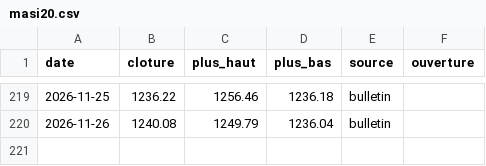
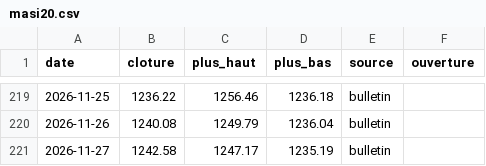
Before and after one commit to ioul10/MASI20TRACKER, a CSV file: data/masi20.csv, drawn as a sheet; only a part is shown, gaps mark what is left out.

Commit message:
Import cote 2026-11-27

```diff
--- a/data/masi20.csv
+++ b/data/masi20.csv
@@ -220 +220,2 @@ date,cloture,plus_haut,plus_bas,source,ouverture
 2026-11-26,1240.08,1249.79,1236.04,bulletin,
+2026-11-27,1242.58,1247.17,1235.19,bulletin,
```
